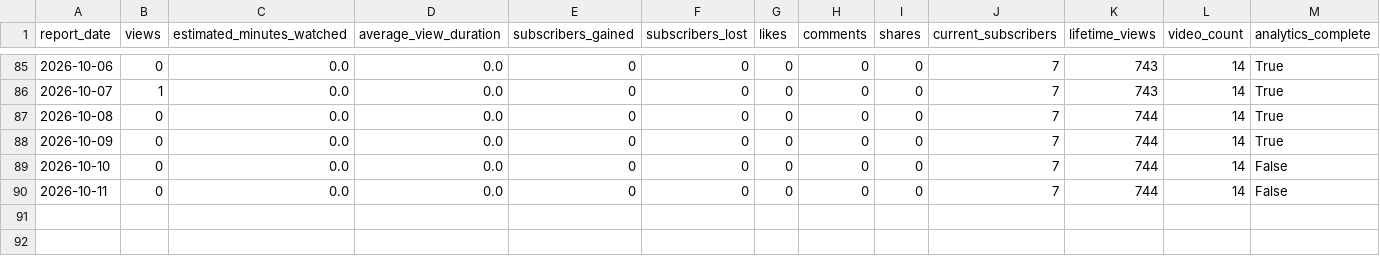
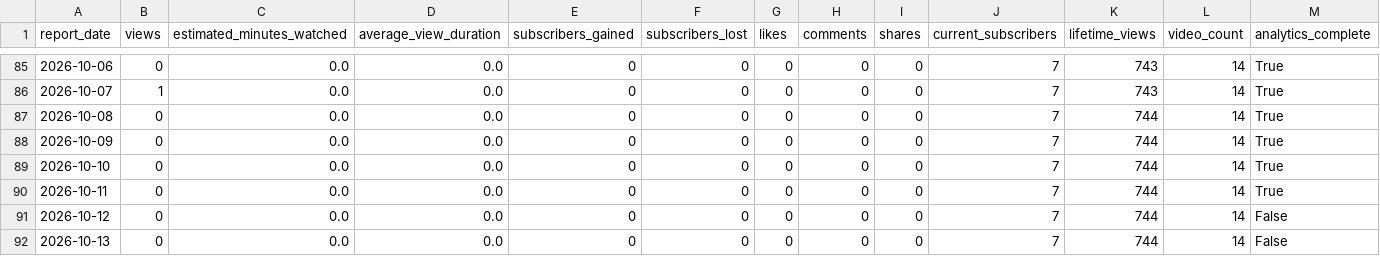
Before and after one commit to g124578f-cmyk/youtube-ai-manager, a CSV file: data/child-prodigy-history.csv, drawn as a sheet; only a part is shown, gaps mark what is left out.

```diff
--- a/data/child-prodigy-history.csv
+++ b/data/child-prodigy-history.csv
@@ -88,3 +88,5 @@
 2026-10-09,0,0.0,0.0,0,0,0,0,0,7,744,14,True
-2026-10-10,0,0.0,0.0,0,0,0,0,0,7,744,14,False
-2026-10-11,0,0.0,0.0,0,0,0,0,0,7,744,14,False
+2026-10-10,0,0.0,0.0,0,0,0,0,0,7,744,14,True
+2026-10-11,0,0.0,0.0,0,0,0,0,0,7,744,14,True
+2026-10-12,0,0.0,0.0,0,0,0,0,0,7,744,14,False
+2026-10-13,0,0.0,0.0,0,0,0,0,0,7,744,14,False
```
Also changed, not shown: data/aurix-history.csv, data/betty-history.csv, 16 other files.
